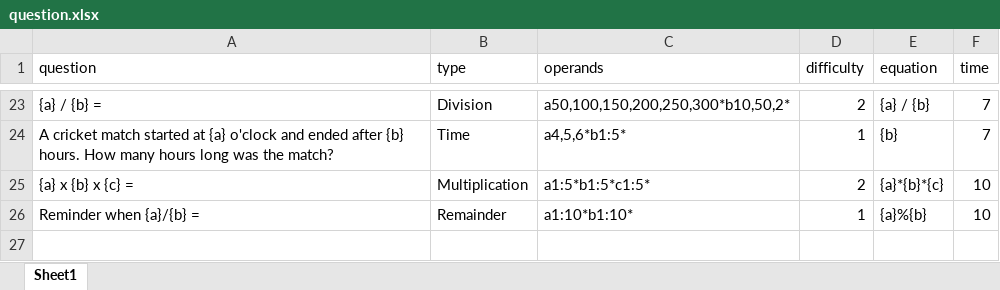
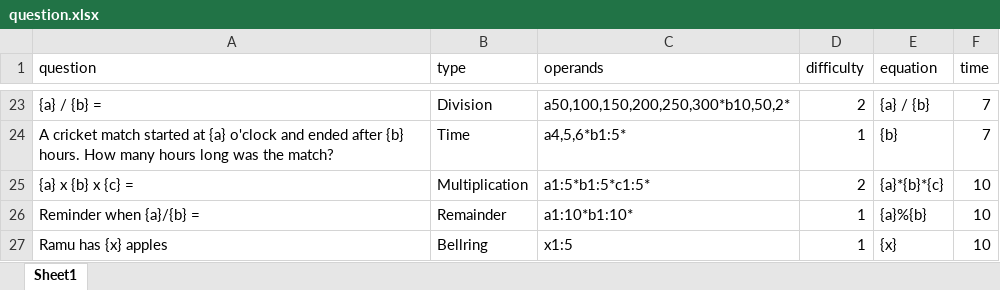
Before and after one commit to SanitAAmbookkan/Maths-Tutor-QT-V2, an Excel workbook: question/question.xlsx, sheet Sheet1, drawn as a sheet; only a part is shown, gaps mark what is left out; values as stored, in another font and other column widths than the file's, no borders; the diff names each change by its address in the sheet, - before the commit and + after, or states it on an @@ line.

```diff
--- a/question/question.xlsx (sheet Sheet1)
+++ b/question/question.xlsx (sheet Sheet1)
+row 27: Ramu has {x} apples | Bellring | x1:5 | 1 | {x} | 10
```
Also changed, not shown: 1 other file.
